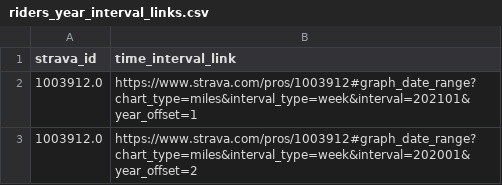
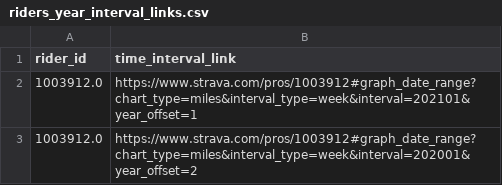
Before and after one commit to cdalab/Strava-Extract-Actvity-Data, a CSV file: link/riders_year_interval_links.csv, drawn as a sheet; only a part is shown.

Commit message:
strava_id field changed to rider_id, extract links functions updated

```diff
--- a/link/riders_year_interval_links.csv
+++ b/link/riders_year_interval_links.csv
@@ -1,2 +1,2 @@
-strava_id,time_interval_link
+rider_id,time_interval_link
 1003912.0,https://www.strava.com/pros/1003912#graph_date_range?chart_type=miles&interval_type=week&interval=202101&year_offset=1
```
Also changed, not shown: 6 other files.
